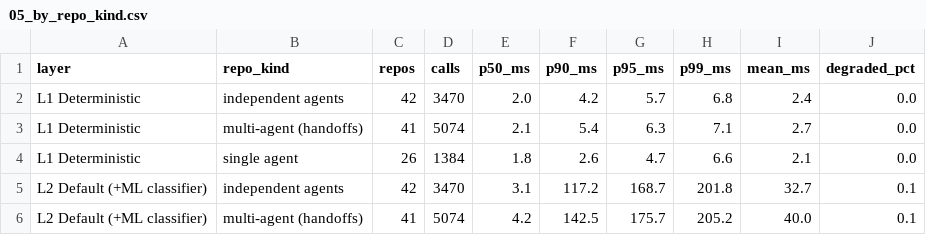
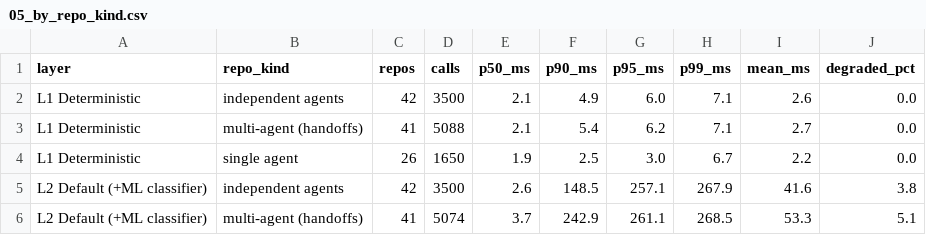
Before and after one commit to architsharm/agentfox, a CSV file: benchmarks/latency/results/05_by_repo_kind.csv, drawn as a sheet; only a part is shown; the diff covers the shown part only.

```diff
--- a/benchmarks/latency/results/05_by_repo_kind.csv
+++ b/benchmarks/latency/results/05_by_repo_kind.csv
@@ -1,6 +1,6 @@
 layer,repo_kind,repos,calls,p50_ms,p90_ms,p95_ms,p99_ms,mean_ms,degraded_pct
-L1 Deterministic,independent agents,42,3470,2.0,4.2,5.7,6.8,2.4,0.0
-L1 Deterministic,multi-agent (handoffs),41,5074,2.1,5.4,6.3,7.1,2.7,0.0
-L1 Deterministic,single agent,26,1384,1.8,2.6,4.7,6.6,2.1,0.0
-L2 Default (+ML classifier),independent agents,42,3470,3.1,117.2,168.7,201.8,32.7,0.1
-L2 Default (+ML classifier),multi-agent (handoffs),41,5074,4.2,142.5,175.7,205.2,40.0,0.1
+L1 Deterministic,independent agents,42,3500,2.1,4.9,6.0,7.1,2.6,0.0
+L1 Deterministic,multi-agent (handoffs),41,5088,2.1,5.4,6.2,7.1,2.7,0.0
+L1 Deterministic,single agent,26,1650,1.9,2.5,3.0,6.7,2.2,0.0
+L2 Default (+ML classifier),independent agents,42,3500,2.6,148.5,257.1,267.9,41.6,3.8
+L2 Default (+ML classifier),multi-agent (handoffs),41,5074,3.7,242.9,261.1,268.5,53.3,5.1
```
Also changed, not shown: 67 edited cells elsewhere in this file, benchmarks/latency/results/02_by_layer_and_step.csv, benchmarks/latency/results/04_multi_turn_by_turn_number.csv, 37 other files.
